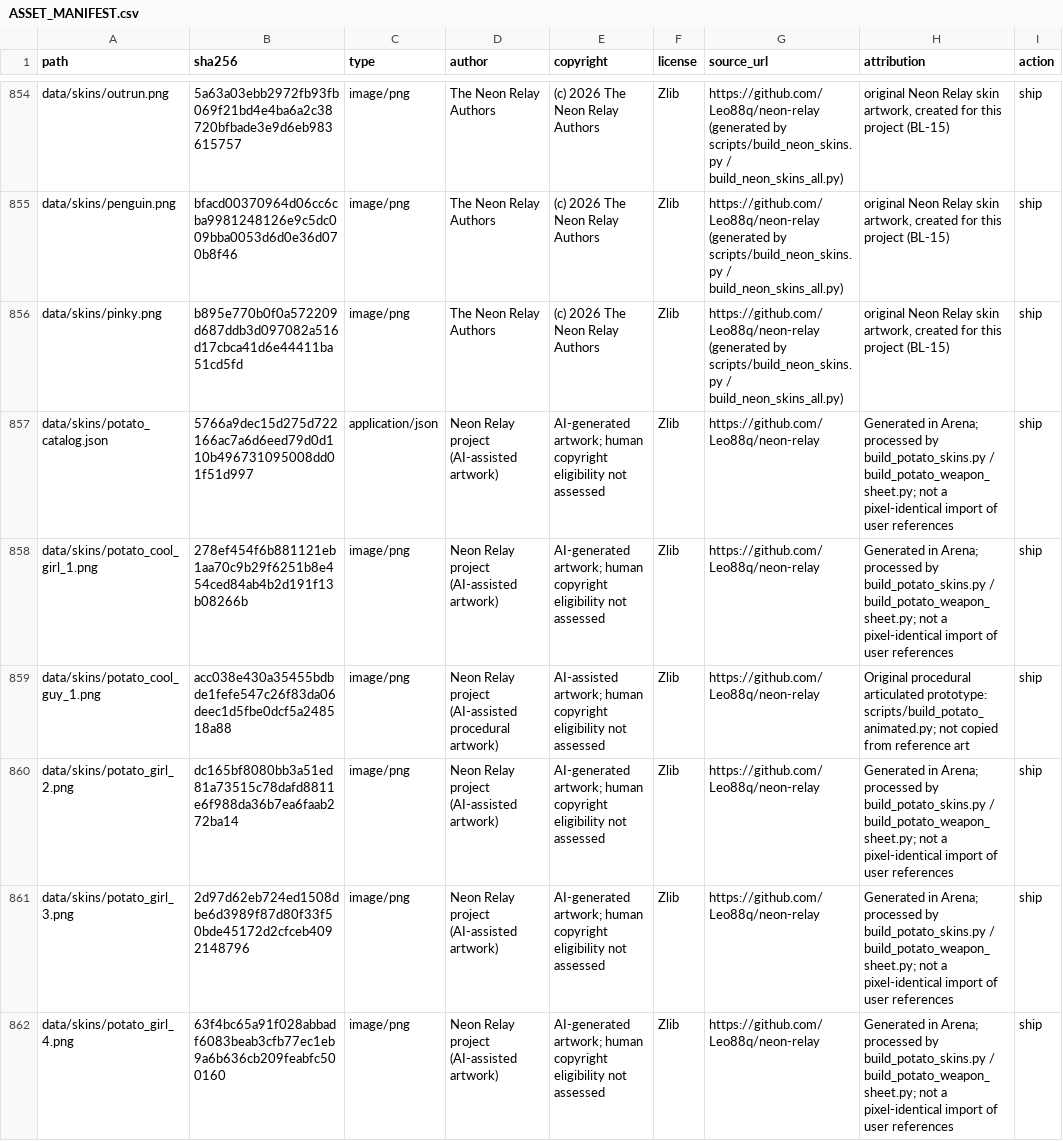
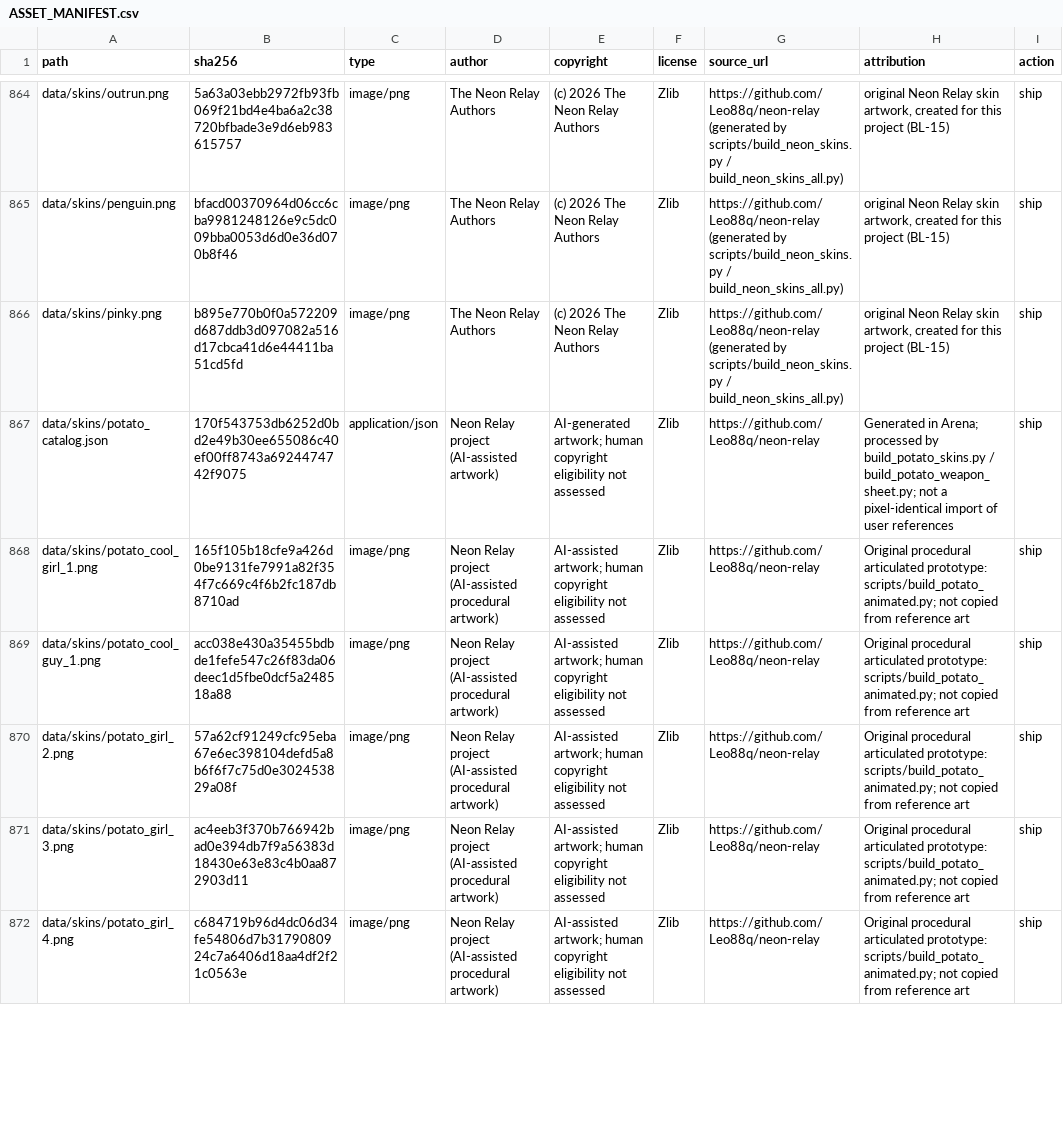
Before and after one commit to Leo88q/neon-relay, a CSV file: docs/ASSET_MANIFEST.csv, drawn as a sheet; only a part is shown, gaps mark what is left out; the diff covers the shown part only.

Commit message:
BL-16: ten articulated character designs, lore storefront and freeze skin preservation
Co-authored-by: arena-agent <297053741+arena-agent@users.noreply.github.com>

```diff
--- a/docs/ASSET_MANIFEST.csv
+++ b/docs/ASSET_MANIFEST.csv
@@ -856,7 +866,7 @@ data/skins/penguin.png,bfacd00370964d06cc6cba9981248126e9c5dc009bba0053d6d0e36d0
 data/skins/pinky.png,b895e770b0f0a572209d687ddb3d097082a516d17cbca41d6e44411ba51cd5fd,image/png,The Neon Relay Authors,(c) 2026 The Neon Relay Authors,Zlib,https://github.com/Leo88q/neon-relay (generated by scripts/build_neon_skins.py / build_neon_skins_all.py),"original Neon Relay skin artwork, created for this project (BL-15)",ship
-data/skins/potato_catalog.json,5766a9dec15d275d722166ac7a6d6eed79d0d110b496731095008dd01f51d997,application/json,Neon Relay project (AI-assisted artwork),AI-generated artwork; human copyright eligibility not assessed,Zlib,https://github.com/Leo88q/neon-relay,Generated in Arena; processed by build_potato_skins.py / build_potato_weapon_sheet.py; not a pixel-identical import of user references,ship
-data/skins/potato_cool_girl_1.png,278ef454f6b881121eb1aa70c9b29f6251b8e454ced84ab4b2d191f13b08266b,image/png,Neon Relay project (AI-assisted artwork),AI-generated artwork; human copyright eligibility not assessed,Zlib,https://github.com/Leo88q/neon-relay,Generated in Arena; processed by build_potato_skins.py / build_potato_weapon_sheet.py; not a pixel-identical import of user references,ship
+data/skins/potato_catalog.json,170f543753db6252d0bd2e49b30ee655086c40ef00ff8743a6924474742f9075,application/json,Neon Relay project (AI-assisted artwork),AI-generated artwork; human copyright eligibility not assessed,Zlib,https://github.com/Leo88q/neon-relay,Generated in Arena; processed by build_potato_skins.py / build_potato_weapon_sheet.py; not a pixel-identical import of user references,ship
+data/skins/potato_cool_girl_1.png,165f105b18cfe9a426d0be9131fe7991a82f354f7c669c4f6b2fc187db8710ad,image/png,Neon Relay project (AI-assisted procedural artwork),AI-assisted artwork; human copyright eligibility not assessed,Zlib,https://github.com/Leo88q/neon-relay,Original procedural articulated prototype: scripts/build_potato_animated.py; not copied from reference art,ship
 data/skins/potato_cool_guy_1.png,acc038e430a35455bdbde1fefe547c26f83da06deec1d5fbe0dcf5a248518a88,image/png,Neon Relay project (AI-assisted procedural artwork),AI-assisted artwork; human copyright eligibility not assessed,Zlib,https://github.com/Leo88q/neon-relay,Original procedural articulated prototype: scripts/build_potato_animated.py; not copied from reference art,ship
-data/skins/potato_girl_2.png,dc165bf8080bb3a51ed81a73515c78dafd8811e6f988da36b7ea6faab272ba14,image/png,Neon Relay project (AI-assisted artwork),AI-generated artwork; human copyright eligibility not assessed,Zlib,https://github.com/Leo88q/neon-relay,Generated in Arena; processed by build_potato_skins.py / build_potato_weapon_sheet.py; not a pixel-identical import of user references,ship
-data/skins/potato_girl_3.png,2d97d62eb724ed1508dbe6d3989f87d80f33f50bde45172d2cfceb4092148796,image/png,Neon Relay project (AI-assisted artwork),AI-generated artwork; human copyright eligibility not assessed,Zlib,https://github.com/Leo88q/neon-relay,Generated in Arena; processed by build_potato_skins.py / build_potato_weapon_sheet.py; not a pixel-identical import of user references,ship
-data/skins/potato_girl_4.png,63f4bc65a91f028abbadf6083beab3cfb77ec1eb9a6b636cb209feabfc500160,image/png,Neon Relay project (AI-assisted artwork),AI-generated artwork; human copyright eligibility not assessed,Zlib,https://github.com/Leo88q/neon-relay,Generated in Arena; processed by build_potato_skins.py / build_potato_weapon_sheet.py; not a pixel-identical import of user references,ship
+data/skins/potato_girl_2.png,57a62cf91249cfc95eba67e6ec398104defd5a8b6f6f7c75d0e302453829a08f,image/png,Neon Relay project (AI-assisted procedural artwork),AI-assisted artwork; human copyright eligibility not assessed,Zlib,https://github.com/Leo88q/neon-relay,Original procedural articulated prototype: scripts/build_potato_animated.py; not copied from reference art,ship
+data/skins/potato_girl_3.png,ac4eeb3f370b766942bad0e394db7f9a56383d18430e63e83c4b0aa872903d11,image/png,Neon Relay project (AI-assisted procedural artwork),AI-assisted artwork; human copyright eligibility not assessed,Zlib,https://github.com/Leo88q/neon-relay,Original procedural articulated prototype: scripts/build_potato_animated.py; not copied from reference art,ship
+data/skins/potato_girl_4.png,c684719b96d4dc06d34fe54806d7b3179080924c7a6406d18aa4df2f21c0563e,image/png,Neon Relay project (AI-assisted procedural artwork),AI-assisted artwork; human copyright eligibility not assessed,Zlib,https://github.com/Leo88q/neon-relay,Original procedural articulated prototype: scripts/build_potato_animated.py; not copied from reference art,ship
```
Also changed, not shown: 10 added rows and 20 edited cells elsewhere in this file, docs/branding-scan.csv, 30 other files.
